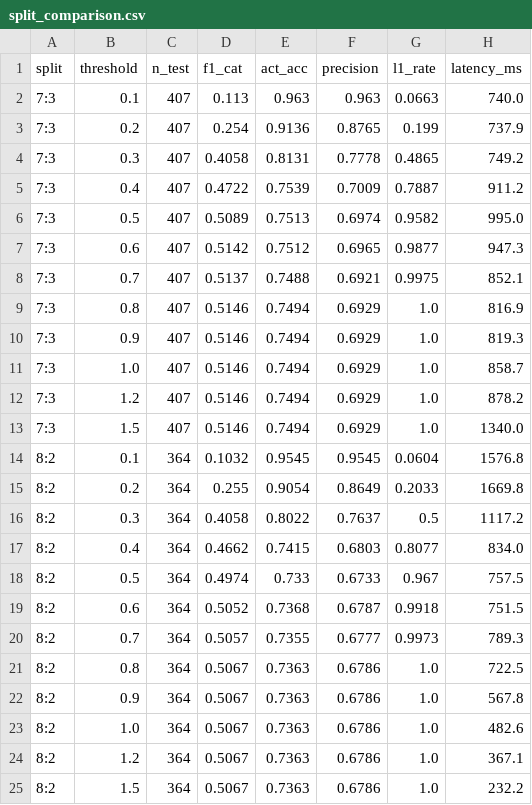
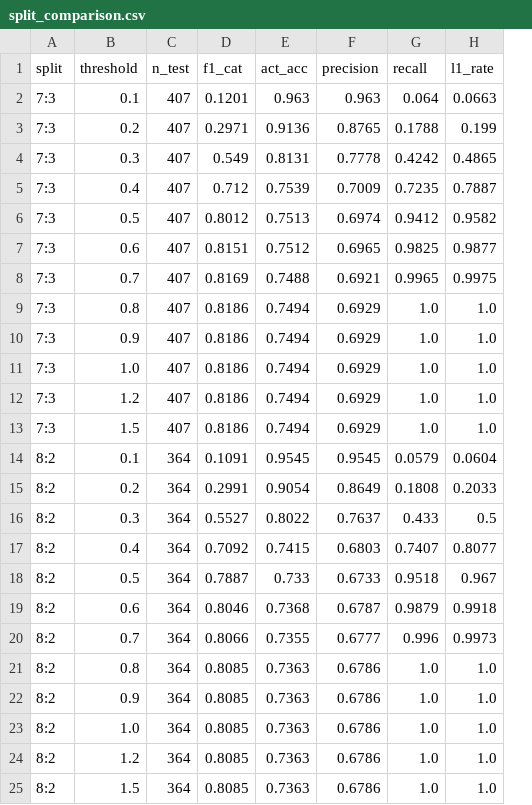
Before and after one commit to zeus1560/self-healing-mlops-agent, a CSV file: experiments/results/split_comparison.csv, drawn as a sheet; removed rows and columns are numbered as before the commit, all else as after; the diff names each change by its address in the sheet, - before the commit and + after, or states it on an @@ line.

```diff
--- a/experiments/results/split_comparison.csv
+++ b/experiments/results/split_comparison.csv
+column G (recall), rows 2-25: 0.064 | 0.1788 | 0.4242 | 0.7235 | 0.9412 | 0.9825 | 0.9965 | 1.0 | 1.0 | 1.0 | 1.0 | 1.0 | 0.0579 | 0.1808 | 0.433 | 0.7407 | 0.9518 | 0.9879 | 0.996 | 1.0 | 1.0 | 1.0 | 1.0 | 1.0
-column H (latency_ms), rows 2-25: 740.0 | 737.9 | 749.2 | 911.2 | 995.0 | 947.3 | 852.1 | 816.9 | 819.3 | 858.7 | 878.2 | 1340.0 | 1576.8 | 1669.8 | 1117.2 | 834.0 | 757.5 | 751.5 | 789.3 | 722.5 | 567.8 | 482.6 | 367.1 | 232.2
-D2 (f1_cat): 0.113
+D2 (f1_cat): 0.1201
-D3 (f1_cat): 0.254
+D3 (f1_cat): 0.2971
-D4 (f1_cat): 0.4058
+D4 (f1_cat): 0.549
-D5 (f1_cat): 0.4722
+D5 (f1_cat): 0.712
-D6 (f1_cat): 0.5089
+D6 (f1_cat): 0.8012
-D7 (f1_cat): 0.5142
+D7 (f1_cat): 0.8151
-D8 (f1_cat): 0.5137
+D8 (f1_cat): 0.8169
-D9:D13 (f1_cat): 0.5146
+D9:D13 (f1_cat): 0.8186
-D14 (f1_cat): 0.1032
+D14 (f1_cat): 0.1091
-D15 (f1_cat): 0.255
+D15 (f1_cat): 0.2991
-D16 (f1_cat): 0.4058
+D16 (f1_cat): 0.5527
-D17 (f1_cat): 0.4662
+D17 (f1_cat): 0.7092
-D18 (f1_cat): 0.4974
+D18 (f1_cat): 0.7887
-D19 (f1_cat): 0.5052
+D19 (f1_cat): 0.8046
-D20 (f1_cat): 0.5057
+D20 (f1_cat): 0.8066
-D21:D25 (f1_cat): 0.5067
+D21:D25 (f1_cat): 0.8085
```
Also changed, not shown: 1 other file.
